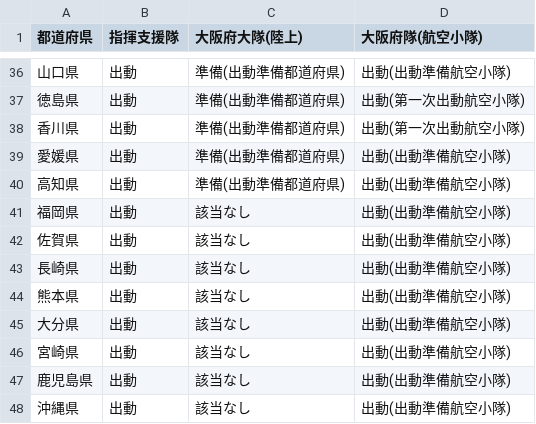
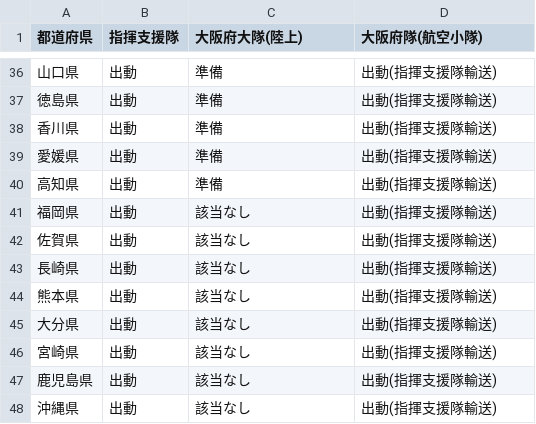
Before and after one commit to tadakazu1972/renrakumouICTandroid, a CSV file: app/src/main/assets/riku7.csv, drawn as a sheet; only a part is shown, gaps mark what is left out; the diff covers the shown part only.

```diff
--- a/app/src/main/assets/riku7.csv
+++ b/app/src/main/assets/riku7.csv
@@ -36,13 +36,13 @@
-山口県,出動,準備(出動準備都道府県),出動(出動準備航空小隊)
-徳島県,出動,準備(出動準備都道府県),出動(第一次出動航空小隊)
-香川県,出動,準備(出動準備都道府県),出動(第一次出動航空小隊)
-愛媛県,出動,準備(出動準備都道府県),出動(出動準備航空小隊)
-高知県,出動,準備(出動準備都道府県),出動(出動準備航空小隊)
-福岡県,出動,該当なし,出動(出動準備航空小隊)
-佐賀県,出動,該当なし,出動(出動準備航空小隊)
-長崎県,出動,該当なし,出動(出動準備航空小隊)
-熊本県,出動,該当なし,出動(出動準備航空小隊)
-大分県,出動,該当なし,出動(出動準備航空小隊)
-宮崎県,出動,該当なし,出動(出動準備航空小隊)
-鹿児島県,出動,該当なし,出動(出動準備航空小隊)
-沖縄県,出動,該当なし,出動(出動準備航空小隊)
+山口県,出動,準備,出動(指揮支援隊輸送)
+徳島県,出動,準備,出動(指揮支援隊輸送)
+香川県,出動,準備,出動(指揮支援隊輸送)
+愛媛県,出動,準備,出動(指揮支援隊輸送)
+高知県,出動,準備,出動(指揮支援隊輸送)
+福岡県,出動,該当なし,出動(指揮支援隊輸送)
+佐賀県,出動,該当なし,出動(指揮支援隊輸送)
+長崎県,出動,該当なし,出動(指揮支援隊輸送)
+熊本県,出動,該当なし,出動(指揮支援隊輸送)
+大分県,出動,該当なし,出動(指揮支援隊輸送)
+宮崎県,出動,該当なし,出動(指揮支援隊輸送)
+鹿児島県,出動,該当なし,出動(指揮支援隊輸送)
+沖縄県,出動,該当なし,出動(指揮支援隊輸送)
```
Also changed, not shown: 41 edited cells elsewhere in this file, 1 other file.
